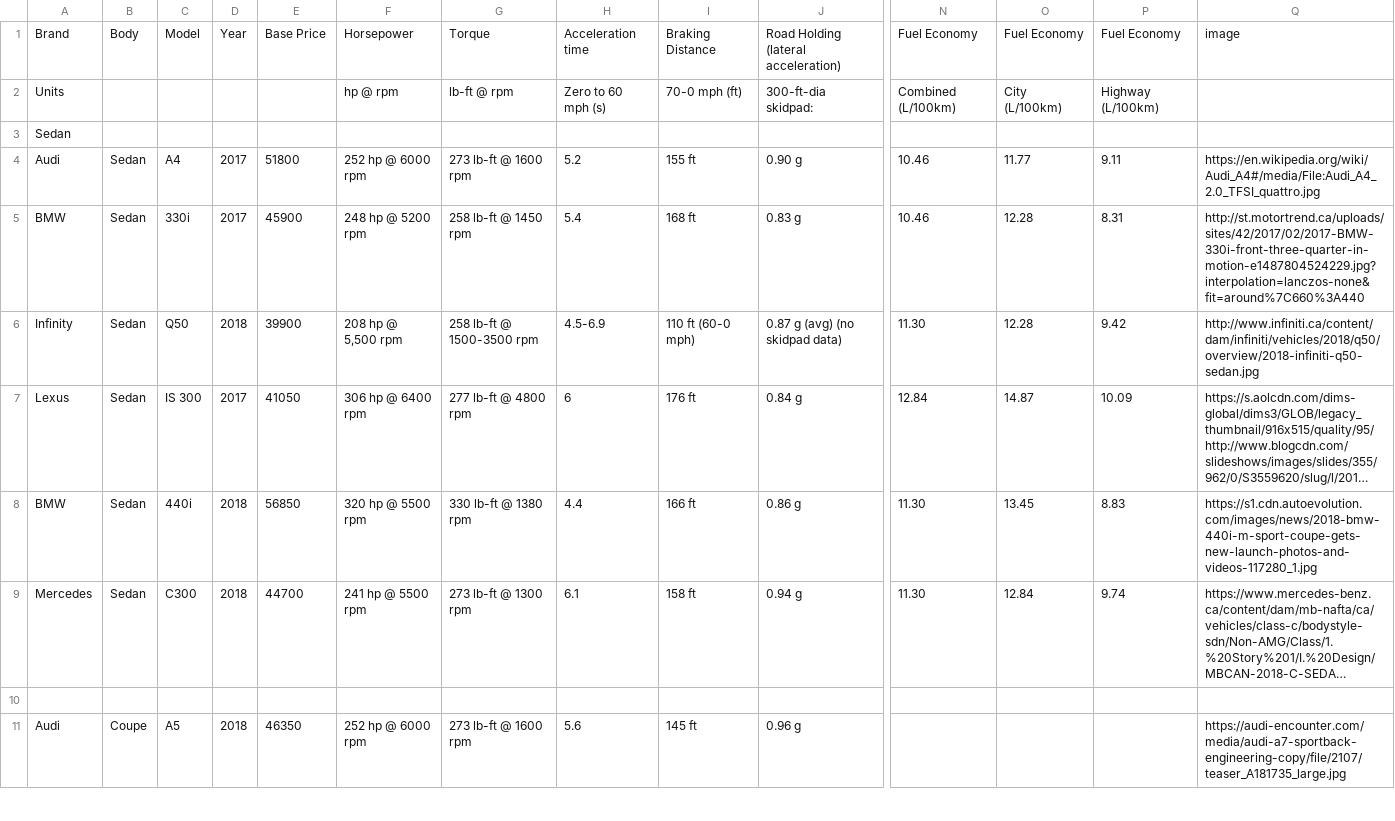
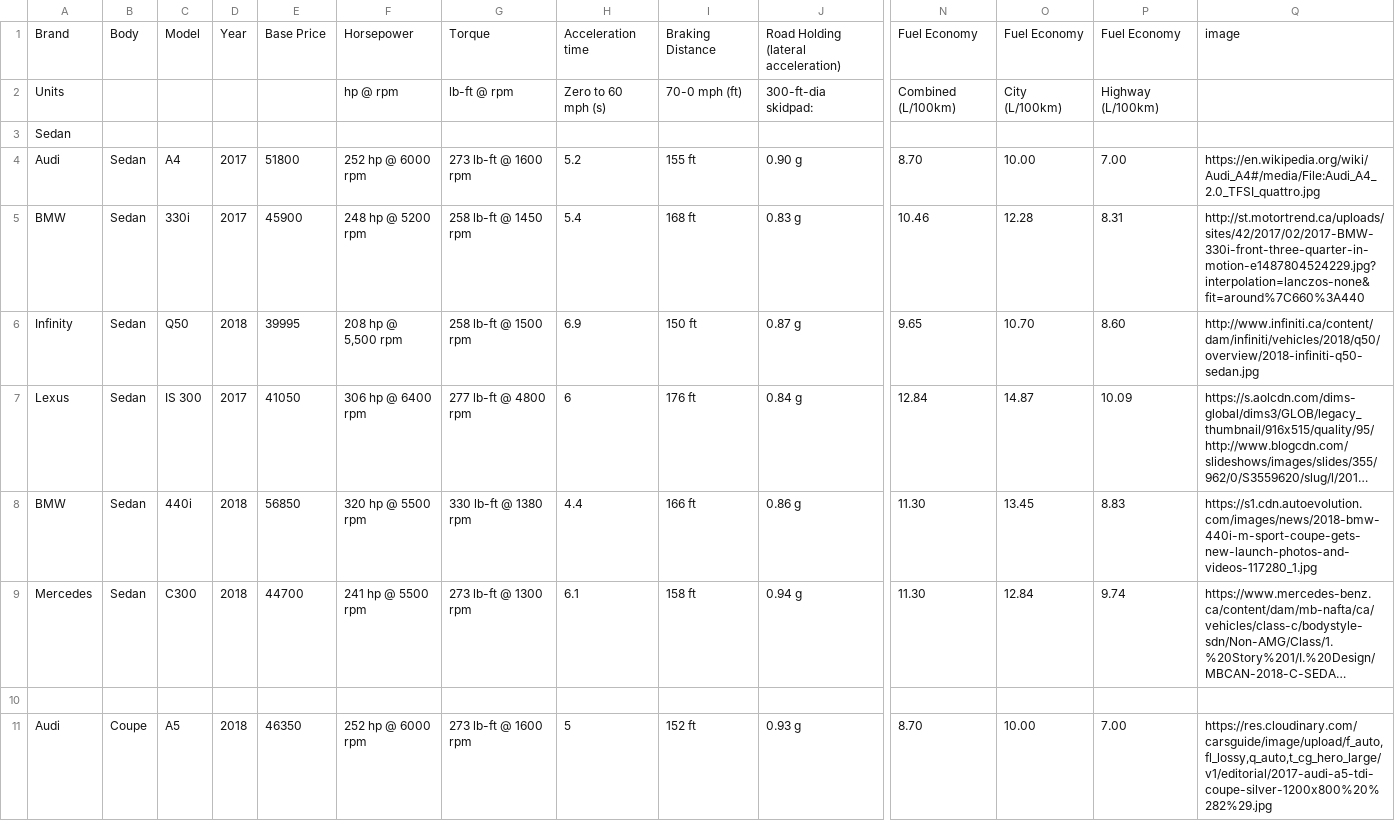
Before and after one commit to trentlavoie/fydp, a CSV file: notebooks/rec/data/list_of_cars3.csv, drawn as a sheet; only a part is shown, gaps mark what is left out; long unchanged cells end in …; the diff covers the shown part only; the diff names each change by its address in the sheet, - before the commit and + after, or states it on an @@ line.

```diff
--- a/notebooks/rec/data/list_of_cars3.csv
+++ b/notebooks/rec/data/list_of_cars3.csv
-N4: 10.46
+N4: 8.70
-O4: 11.77
+O4: 10.00
-P4: 9.11
+P4: 7.00
-E6: 39900
+E6: 39995
-G6: 258 lb-ft @ 1500-3500 rpm
+G6: 258 lb-ft @ 1500 rpm
-H6: 4.5-6.9
+H6: 6.9
-I6: 110 ft (60-0 mph)
+I6: 150 ft
-J6: 0.87 g (avg) (no skidpad data)
+J6: 0.87 g
-N6: 11.30
+N6: 9.65
-O6: 12.28
+O6: 10.70
-P6: 9.42
+P6: 8.60
-H11: 5.6
+H11: 5
-I11: 145 ft
+I11: 152 ft
-J11: 0.96 g
+J11: 0.93 g
-N11: (empty)
+N11: 8.70
-O11: (empty)
+O11: 10.00
-P11: (empty)
+P11: 7.00
-Q11: https://audi-encounter.com/media/audi-a7-sportback-engineering-copy/file/2107/teaser_A181735_large.jpg
+Q11: https://res.cloudinary.com/carsguide/image/upload/f_auto,fl_lossy,q_auto,t_cg_hero_large/v1/editorial/2017-audi-a5-tdi-coupe-silver-1200x800%20%282%29.jpg
```
Also changed, not shown: 87 edited cells elsewhere in this file, notebooks/rec/data/model_vectors.csv.
